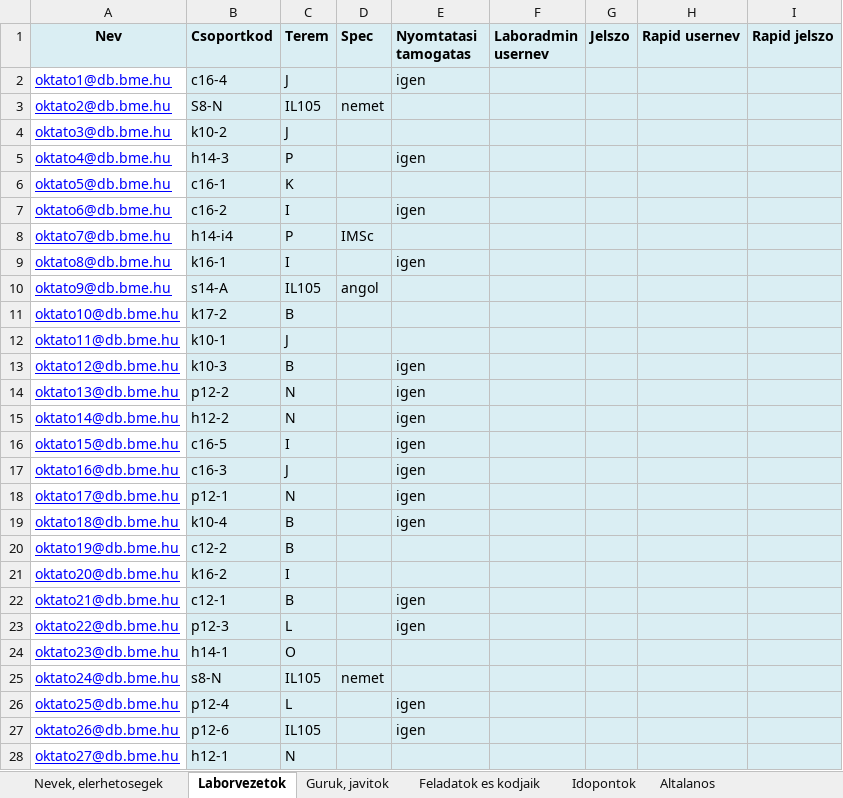
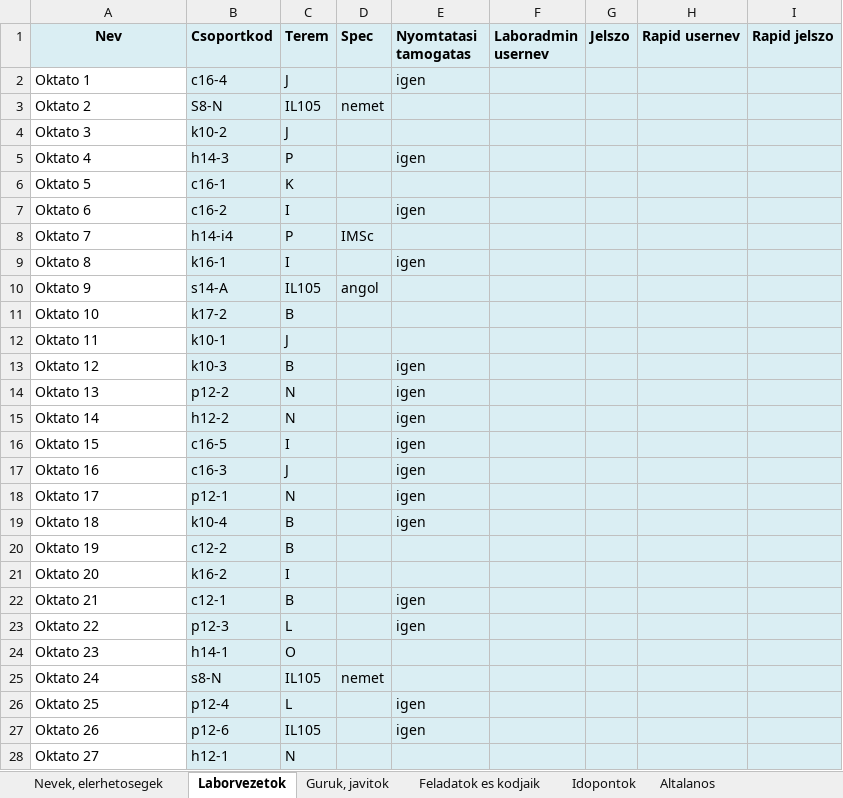
Before and after one commit to bme-db-lab/szglab5-backend, an Excel workbook: courses/VM010/xls-data/beosztas-minta.xlsx, sheet Laborvezetok, drawn as a sheet; only a part is shown; values as stored, in another font and other column widths than the file's, no borders; charts and pictures not drawn; the diff covers the shown part only; the diff names each change by its address in the sheet, - before the commit and + after, or states it on an @@ line.

Commit message:
modify test xls file to work again

```diff
--- a/courses/VM010/xls-data/beosztas-minta.xlsx (sheet Laborvezetok)
+++ b/courses/VM010/xls-data/beosztas-minta.xlsx (sheet Laborvezetok)
-A2 (Nev): oktato1@db.bme.hu
+A2 (Nev): Oktato 1
@@ A2:A28 underline: on → off, text colour: #0000FF → black @@
-A3 (Nev): oktato2@db.bme.hu
+A3 (Nev): Oktato 2
-A4 (Nev): oktato3@db.bme.hu
+A4 (Nev): Oktato 3
-A5 (Nev): oktato4@db.bme.hu
+A5 (Nev): Oktato 4
-A6 (Nev): oktato5@db.bme.hu
+A6 (Nev): Oktato 5
-A7 (Nev): oktato6@db.bme.hu
+A7 (Nev): Oktato 6
-A8 (Nev): oktato7@db.bme.hu
+A8 (Nev): Oktato 7
-A9 (Nev): oktato8@db.bme.hu
+A9 (Nev): Oktato 8
-A10 (Nev): oktato9@db.bme.hu
+A10 (Nev): Oktato 9
-A11 (Nev): oktato10@db.bme.hu
+A11 (Nev): Oktato 10
-A12 (Nev): oktato11@db.bme.hu
+A12 (Nev): Oktato 11
-A13 (Nev): oktato12@db.bme.hu
+A13 (Nev): Oktato 12
-A14 (Nev): oktato13@db.bme.hu
+A14 (Nev): Oktato 13
-A15 (Nev): oktato14@db.bme.hu
+A15 (Nev): Oktato 14
-A16 (Nev): oktato15@db.bme.hu
+A16 (Nev): Oktato 15
-A17 (Nev): oktato16@db.bme.hu
+A17 (Nev): Oktato 16
-A18 (Nev): oktato17@db.bme.hu
+A18 (Nev): Oktato 17
-A19 (Nev): oktato18@db.bme.hu
+A19 (Nev): Oktato 18
-A20 (Nev): oktato19@db.bme.hu
+A20 (Nev): Oktato 19
-A21 (Nev): oktato20@db.bme.hu
+A21 (Nev): Oktato 20
-A22 (Nev): oktato21@db.bme.hu
+A22 (Nev): Oktato 21
-A23 (Nev): oktato22@db.bme.hu
+A23 (Nev): Oktato 22
-A24 (Nev): oktato23@db.bme.hu
+A24 (Nev): Oktato 23
-A25 (Nev): oktato24@db.bme.hu
+A25 (Nev): Oktato 24
-A26 (Nev): oktato25@db.bme.hu
+A26 (Nev): Oktato 25
-A27 (Nev): oktato26@db.bme.hu
+A27 (Nev): Oktato 26
-A28 (Nev): oktato27@db.bme.hu
+A28 (Nev): Oktato 27
```
Also changed, not shown: 3 edited cells and cell formats elsewhere in this sheet, sheet Idopontok, charts or pictures.
